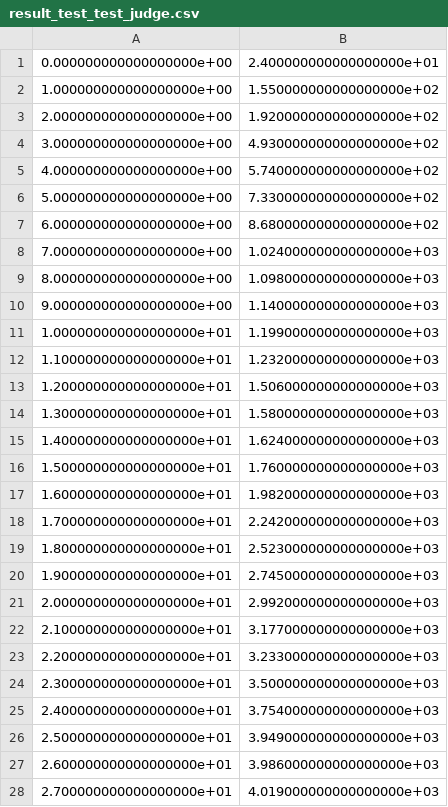
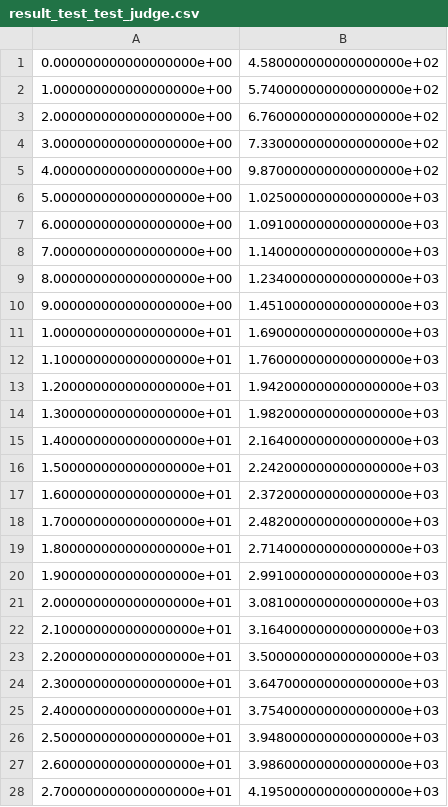
Before and after one commit to addop/my_python_code, a CSV file: result_test_test_judge.csv, drawn as a sheet; only a part is shown; the diff covers the shown part only.

```diff
--- a/result_test_test_judge.csv
+++ b/result_test_test_judge.csv
@@ -1,28 +1,28 @@
-0.000000000000000000e+00,2.400000000000000000e+01
-1.000000000000000000e+00,1.550000000000000000e+02
-2.000000000000000000e+00,1.920000000000000000e+02
-3.000000000000000000e+00,4.930000000000000000e+02
-4.000000000000000000e+00,5.740000000000000000e+02
-5.000000000000000000e+00,7.330000000000000000e+02
-6.000000000000000000e+00,8.680000000000000000e+02
-7.000000000000000000e+00,1.024000000000000000e+03
-8.000000000000000000e+00,1.098000000000000000e+03
-9.000000000000000000e+00,1.140000000000000000e+03
-1.000000000000000000e+01,1.199000000000000000e+03
-1.100000000000000000e+01,1.232000000000000000e+03
-1.200000000000000000e+01,1.506000000000000000e+03
-1.300000000000000000e+01,1.580000000000000000e+03
-1.400000000000000000e+01,1.624000000000000000e+03
-1.500000000000000000e+01,1.760000000000000000e+03
-1.600000000000000000e+01,1.982000000000000000e+03
-1.700000000000000000e+01,2.242000000000000000e+03
-1.800000000000000000e+01,2.523000000000000000e+03
-1.900000000000000000e+01,2.745000000000000000e+03
-2.000000000000000000e+01,2.992000000000000000e+03
-2.100000000000000000e+01,3.177000000000000000e+03
-2.200000000000000000e+01,3.233000000000000000e+03
-2.300000000000000000e+01,3.500000000000000000e+03
+0.000000000000000000e+00,4.580000000000000000e+02
+1.000000000000000000e+00,5.740000000000000000e+02
+2.000000000000000000e+00,6.760000000000000000e+02
+3.000000000000000000e+00,7.330000000000000000e+02
+4.000000000000000000e+00,9.870000000000000000e+02
+5.000000000000000000e+00,1.025000000000000000e+03
+6.000000000000000000e+00,1.091000000000000000e+03
+7.000000000000000000e+00,1.140000000000000000e+03
+8.000000000000000000e+00,1.234000000000000000e+03
+9.000000000000000000e+00,1.451000000000000000e+03
+1.000000000000000000e+01,1.690000000000000000e+03
+1.100000000000000000e+01,1.760000000000000000e+03
+1.200000000000000000e+01,1.942000000000000000e+03
+1.300000000000000000e+01,1.982000000000000000e+03
+1.400000000000000000e+01,2.164000000000000000e+03
+1.500000000000000000e+01,2.242000000000000000e+03
+1.600000000000000000e+01,2.372000000000000000e+03
+1.700000000000000000e+01,2.482000000000000000e+03
+1.800000000000000000e+01,2.714000000000000000e+03
+1.900000000000000000e+01,2.991000000000000000e+03
+2.000000000000000000e+01,3.081000000000000000e+03
+2.100000000000000000e+01,3.164000000000000000e+03
+2.200000000000000000e+01,3.500000000000000000e+03
+2.300000000000000000e+01,3.647000000000000000e+03
 2.400000000000000000e+01,3.754000000000000000e+03
-2.500000000000000000e+01,3.949000000000000000e+03
+2.500000000000000000e+01,3.948000000000000000e+03
 2.600000000000000000e+01,3.986000000000000000e+03
-2.700000000000000000e+01,4.019000000000000000e+03
+2.700000000000000000e+01,4.195000000000000000e+03
```
Also changed, not shown: 7 removed rows and 19 edited cells elsewhere in this file, result.csv, result_bkg.csv, 14 other files.
